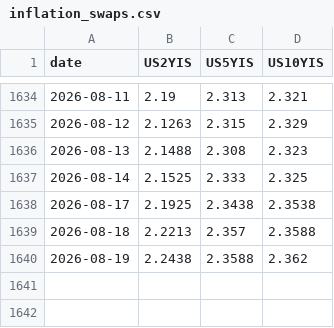
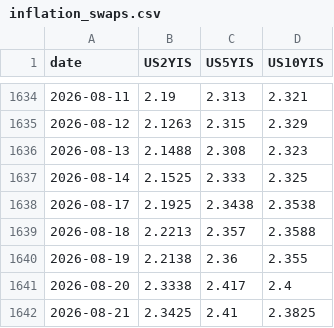
Before and after one commit to smallfishmacro-Git/rates-regime, a CSV file: data/inflation_swaps.csv, drawn as a sheet; only a part is shown, gaps mark what is left out.

Commit message:
data: inflation swaps (scheduled local capture)

```diff
--- a/data/inflation_swaps.csv
+++ b/data/inflation_swaps.csv
@@ -1639,2 +1639,4 @@ date,US2YIS,US5YIS,US10YIS
 2026-08-18,2.2213,2.357,2.3588
-2026-08-19,2.2438,2.3588,2.362
+2026-08-19,2.2138,2.36,2.355
+2026-08-20,2.3338,2.417,2.4
+2026-08-21,2.3425,2.41,2.3825
```
